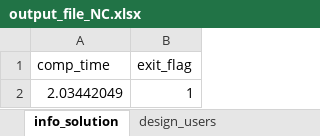
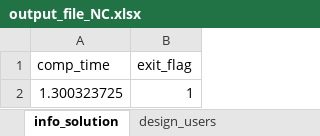
Before and after one commit to SPSUnipi/EnergyCommunity.jl, an Excel workbook: dev/results/output_file_NC.xlsx, sheet info_solution, drawn as a sheet; values as stored, in another font and other column widths than the file's, no borders; the diff names each change by its address in the sheet, - before the commit and + after, or states it on an @@ line.

```diff
--- a/dev/results/output_file_NC.xlsx (sheet info_solution)
+++ b/dev/results/output_file_NC.xlsx (sheet info_solution)
-A2 (comp_time): 2.03442049
+A2 (comp_time): 1.300323725
```
Also changed, not shown: 20 other files.
